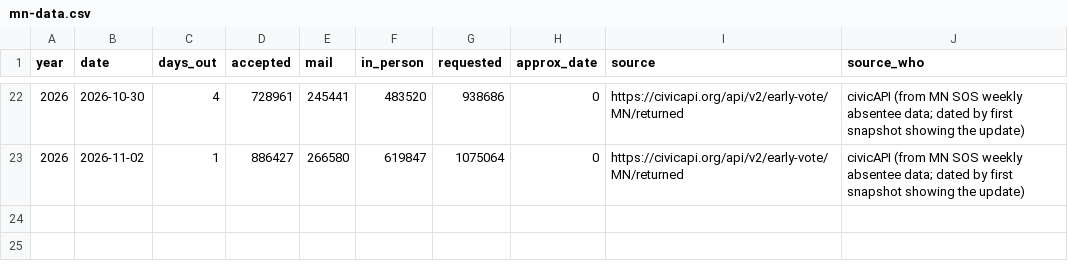
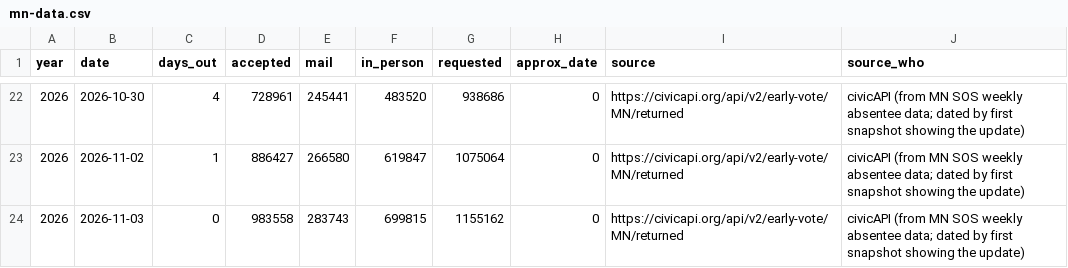
Before and after one commit to sethjlevyhub/fl-early-vote, a CSV file: site/mn-data.csv, drawn as a sheet; only a part is shown, gaps mark what is left out.

```diff
--- a/site/mn-data.csv
+++ b/site/mn-data.csv
@@ -23 +23,2 @@ year,date,days_out,accepted,mail,in_person,requested,approx_date,source,source_w
 2026,2026-11-02,1,886427,266580,619847,1075064,0,https://civicapi.org/api/v2/early-vote/MN/returned,civicAPI (from MN SOS weekly absentee data; dated by first snapshot showing the update)
+2026,2026-11-03,0,983558,283743,699815,1155162,0,https://civicapi.org/api/v2/early-vote/MN/returned,civicAPI (from MN SOS weekly absentee data; dated by first snapshot showing the update)
```
Also changed, not shown: site/data.csv, site/mi-data.csv, 32 other files.
